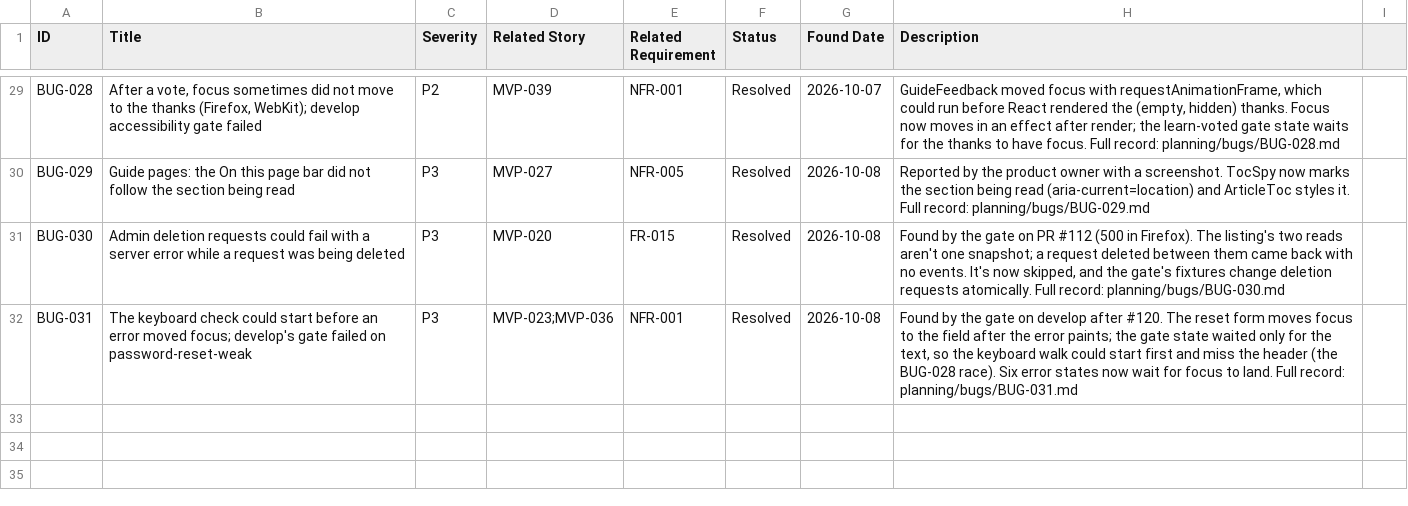
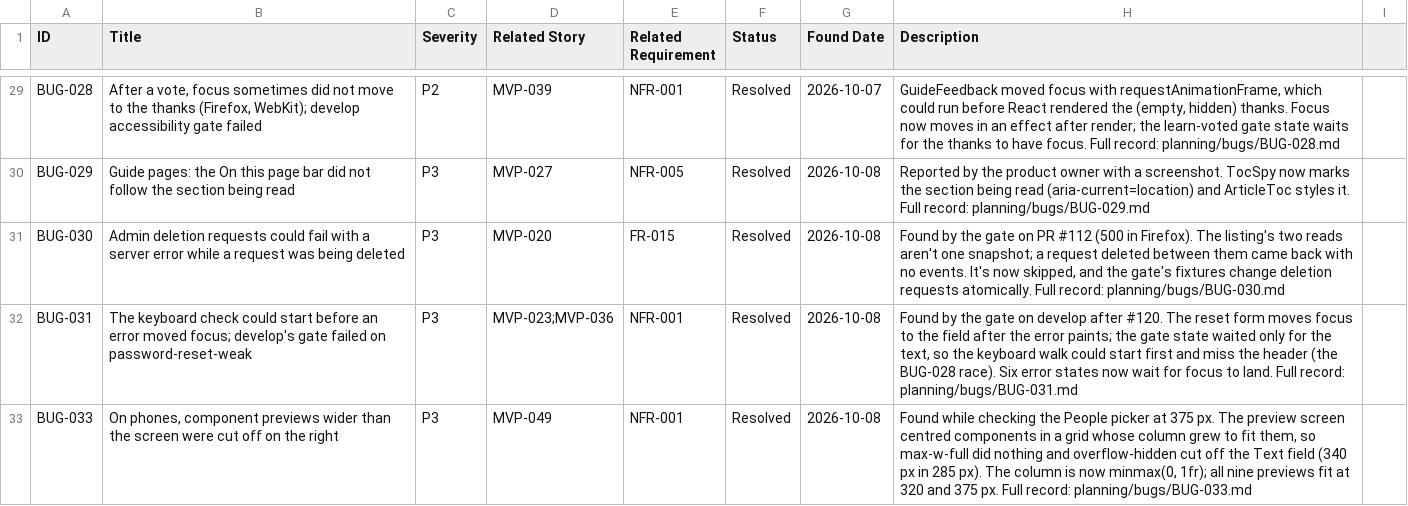
Before and after one commit to posiauday/PPUniverse, a CSV file: planning/bugs.csv, drawn as a sheet; only a part is shown, gaps mark what is left out.

```diff
--- a/planning/bugs.csv
+++ b/planning/bugs.csv
@@ -32 +32,2 @@ BUG-030,"Admin deletion requests could fail with a server error while a request
 BUG-031,"The keyboard check could start before an error moved focus; develop's gate failed on password-reset-weak",P3,MVP-023;MVP-036,NFR-001,Resolved,2026-10-08,"Found by the gate on develop after #120. The reset form moves focus to the field after the error paints; the gate state waited only for the text, so the keyboard walk could start first and miss the header (the BUG-028 race). Six error states now wait for focus to land. Full record: planning/bugs/BUG-031.md"
+BUG-033,"On phones, component previews wider than the screen were cut off on the right",P3,MVP-049,NFR-001,Resolved,2026-10-08,"Found while checking the People picker at 375 px. The preview screen centred components in a grid whose column grew to fit them, so max-w-full did nothing and overflow-hidden cut off the Text field (340 px in 285 px). The column is now minmax(0, 1fr); all nine previews fit at 320 and 375 px. Full record: planning/bugs/BUG-033.md"
```
Also changed, not shown: 12 other files.
